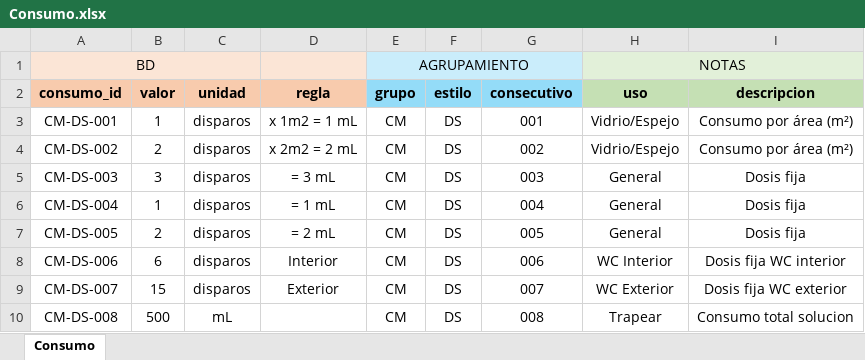
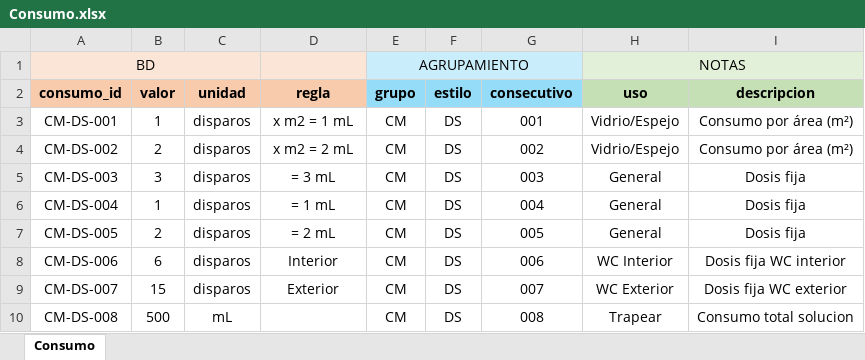
Before and after one commit to juanmmena05/LUXSop-ERP, an Excel workbook: imports/Consumo.xlsx, sheet Consumo, drawn as a sheet; values as stored, in another font and other column widths than the file's, no borders; the diff names each change by its address in the sheet, - before the commit and + after, or states it on an @@ line.

```diff
--- a/imports/Consumo.xlsx (sheet Consumo)
+++ b/imports/Consumo.xlsx (sheet Consumo)
-D3 (regla): x 1m2 = 1 mL
+D3 (regla): x m2 = 1 mL
-D4 (regla): x 2m2 = 2 mL
+D4 (regla): x m2 = 2 mL
```
Also changed, not shown: imports/Elemento.xlsx, imports/Herramienta.xlsx, 5 other files.
